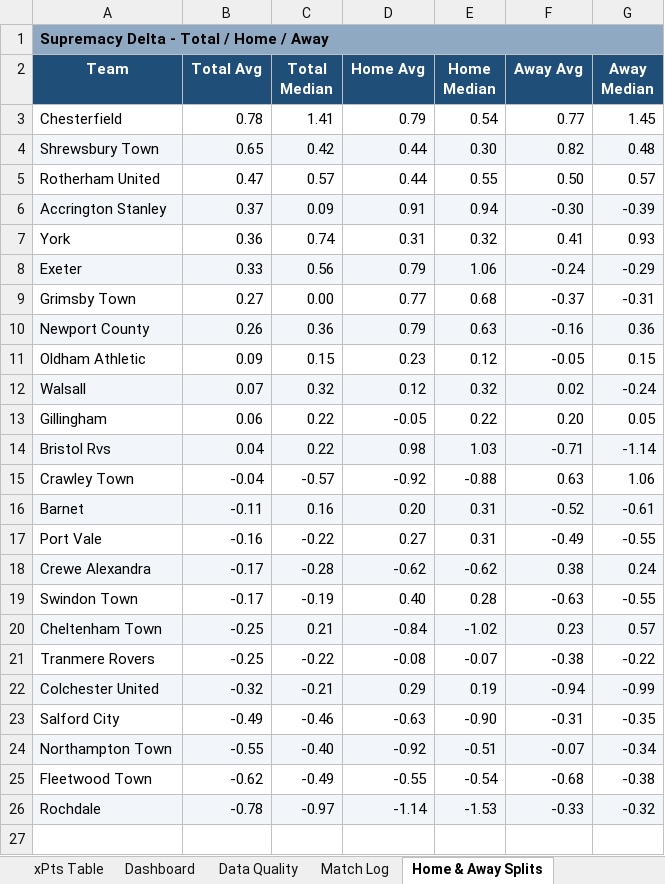
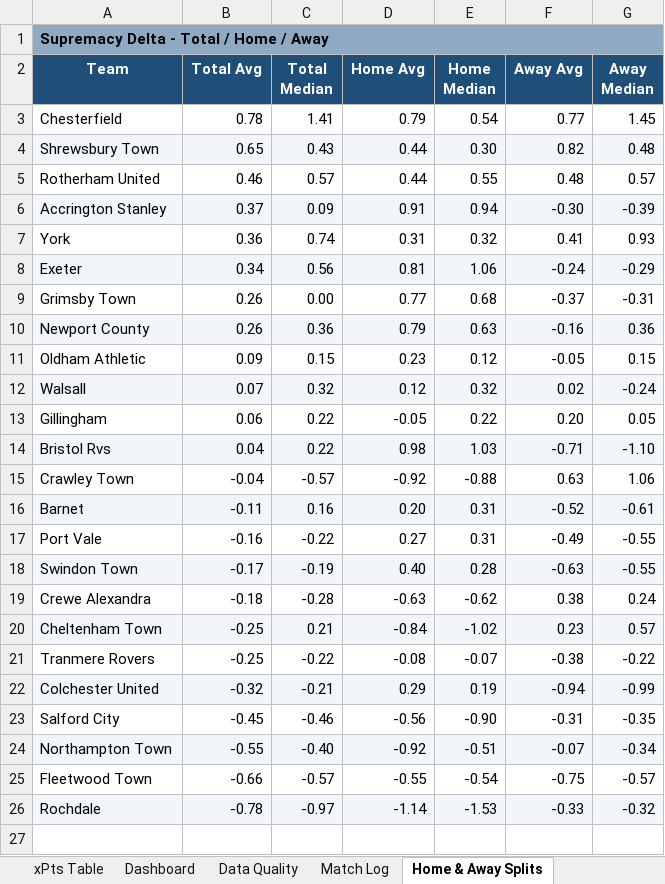
Before and after one commit to boylealert0209/efl-xg-model, an Excel workbook: data/league-two_xg_report.xlsx, sheet Home & Away Splits, drawn as a sheet; only a part is shown; values as stored, in another font and other column widths than the file's, no borders; conditional formats not drawn; removed rows and columns are numbered as before the commit, all else as after; the diff covers the shown part only; the diff names each change by its address in the sheet, - before the commit and + after, or states it on an @@ line.

```diff
--- a/data/league-two_xg_report.xlsx (sheet Home & Away Splits)
+++ b/data/league-two_xg_report.xlsx (sheet Home & Away Splits)
-C4 (Total Median): 0.42
+C4 (Total Median): 0.43
-B5 (Total Avg): 0.47
+B5 (Total Avg): 0.46
-F5 (Away Avg): 0.50
+F5 (Away Avg): 0.48
-B8 (Total Avg): 0.33
+B8 (Total Avg): 0.34
-D8 (Home Avg): 0.79
+D8 (Home Avg): 0.81
-B9 (Total Avg): 0.27
+B9 (Total Avg): 0.26
-G14 (Away Median): -1.14
+G14 (Away Median): -1.10
-row 18: Crewe Alexandra | -0.17 | -0.28 | -0.62 | -0.62 | 0.38 | 0.24
-A18:G18 fill: none
+A18:G18 fill: #F2F6FA
+row 19: Crewe Alexandra | -0.18 | -0.28 | -0.63 | -0.62 | 0.38 | 0.24
-B23 (Total Avg): -0.49
+B23 (Total Avg): -0.45
-D23 (Home Avg): -0.63
+D23 (Home Avg): -0.56
-B25 (Total Avg): -0.62
+B25 (Total Avg): -0.66
-C25 (Total Median): -0.49
+C25 (Total Median): -0.57
-F25 (Away Avg): -0.68
+F25 (Away Avg): -0.75
-G25 (Away Median): -0.38
+G25 (Away Median): -0.57
```
Also changed, not shown: 1 moved row and cell formats elsewhere in this sheet, sheet xPts Table, sheet Supremacy Delta (Home), sheet Shrewsbury Town, sheet Match Log, sheet Grimsby Town, sheet Rotherham United, 25 more sheets, 3 other files.
